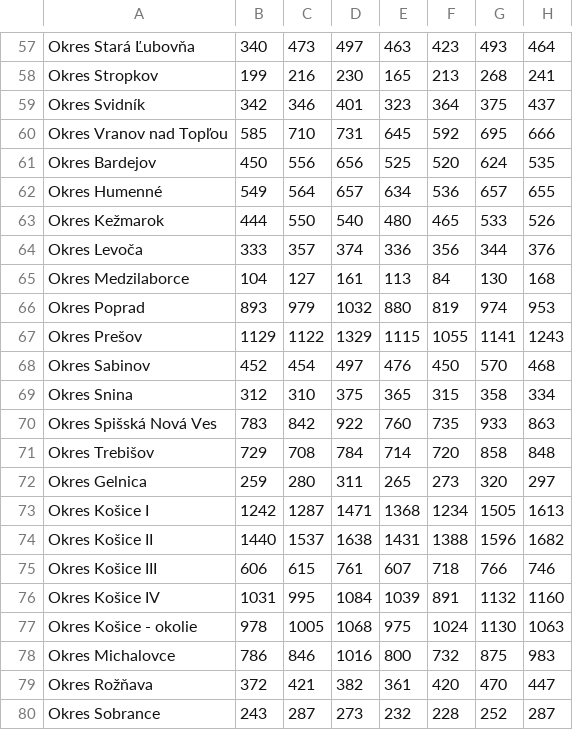
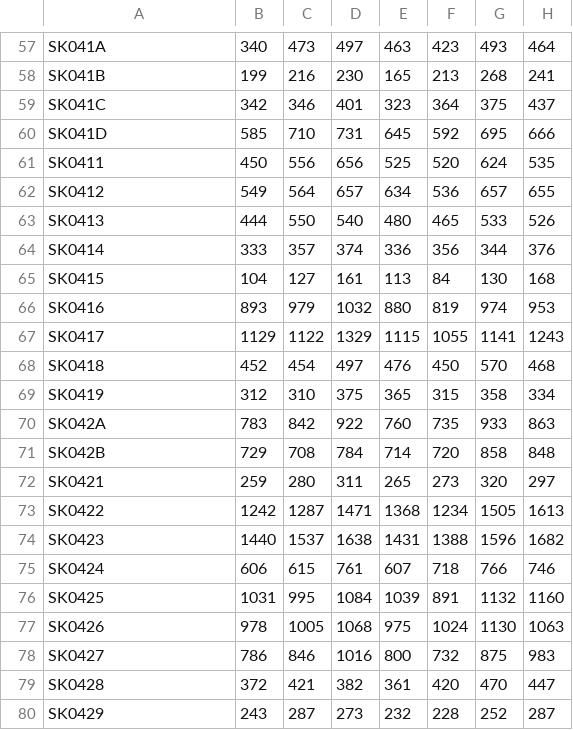
Before and after one commit to jatofi-official/migration-eu-analysis, a CSV file: Data/slovakia/emigration_districts_sk.csv, drawn as a sheet; only a part is shown, gaps mark what is left out; the diff covers the shown part only; the diff names each change by its address in the sheet, - before the commit and + after, or states it on an @@ line.

```diff
--- a/Data/slovakia/emigration_districts_sk.csv
+++ b/Data/slovakia/emigration_districts_sk.csv
-A57: Okres Stará Ľubovňa
+A57: SK041A
-A58: Okres Stropkov
+A58: SK041B
-A59: Okres Svidník
+A59: SK041C
-A60: Okres Vranov nad Topľou
+A60: SK041D
-A61: Okres Bardejov
+A61: SK0411
-A62: Okres Humenné
+A62: SK0412
-A63: Okres Kežmarok
+A63: SK0413
-A64: Okres Levoča
+A64: SK0414
-A65: Okres Medzilaborce
+A65: SK0415
-A66: Okres Poprad
+A66: SK0416
-A67: Okres Prešov
+A67: SK0417
-A68: Okres Sabinov
+A68: SK0418
-A69: Okres Snina
+A69: SK0419
-A70: Okres Spišská Nová Ves
+A70: SK042A
-A71: Okres Trebišov
+A71: SK042B
-A72: Okres Gelnica
+A72: SK0421
-A73: Okres Košice I
+A73: SK0422
-A74: Okres Košice II
+A74: SK0423
-A75: Okres Košice III
+A75: SK0424
-A76: Okres Košice IV
+A76: SK0425
-A77: Okres Košice - okolie
+A77: SK0426
-A78: Okres Michalovce
+A78: SK0427
-A79: Okres Rožňava
+A79: SK0428
-A80: Okres Sobrance
+A80: SK0429
```
Also changed, not shown: 56 edited cells elsewhere in this file, Data/slovakia/immigration_districts_sk.csv, 6 other files.
